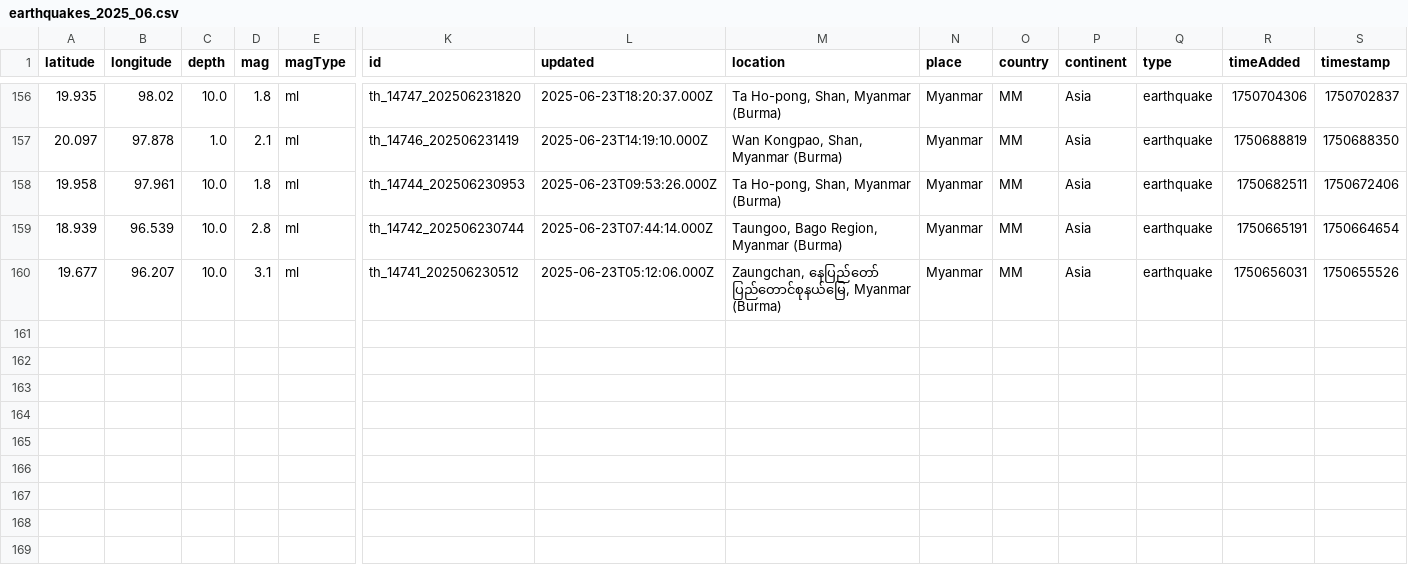
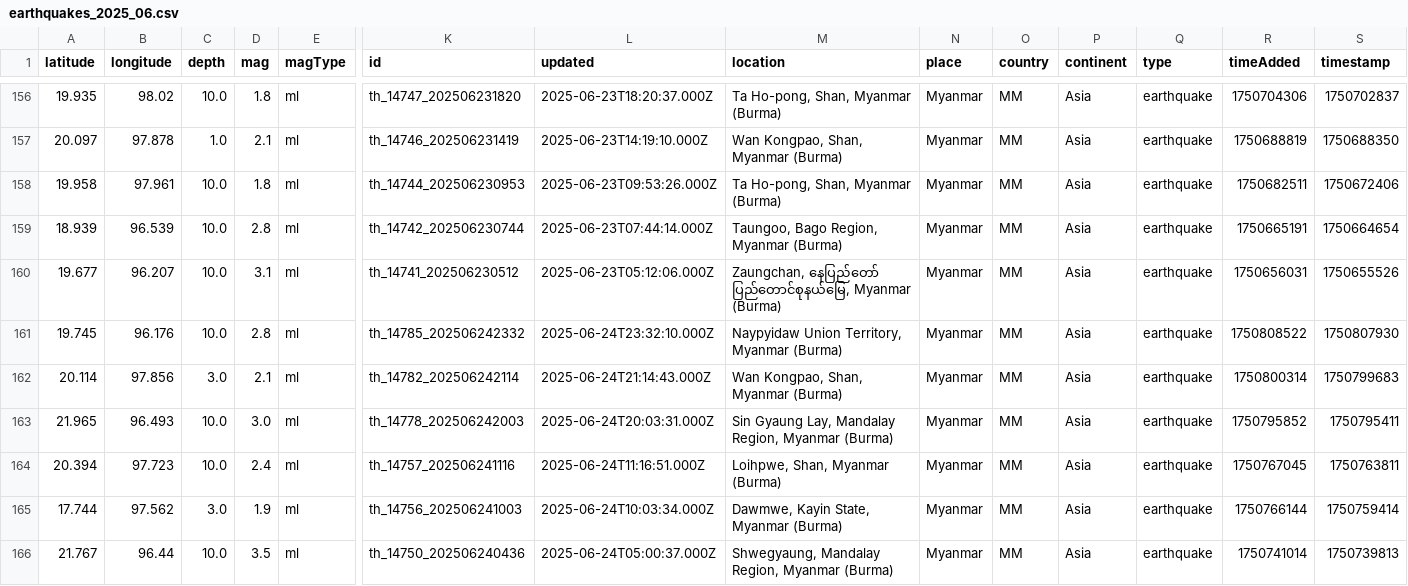
Before and after one commit to akzedevops/mmeqopendata, a CSV file: quake_exports/csv/monthly/earthquakes_2025_06.csv, drawn as a sheet; only a part is shown, gaps mark what is left out; rows hold the shown columns only; the diff names each change by its address in the sheet, - before the commit and + after, or states it on an @@ line.

```diff
--- a/quake_exports/csv/monthly/earthquakes_2025_06.csv
+++ b/quake_exports/csv/monthly/earthquakes_2025_06.csv
+row 161: 19.745 | 96.176 | 10.0 | 2.8 | ml | th_14785_202506242332 | 2025-06-24T23:32:10.000Z | Naypyidaw Union Territory, Myanmar (Burma) | Myanmar | MM | Asia | earthquake | 1750808522 | 1750807930
+row 162: 20.114 | 97.856 | 3.0 | 2.1 | ml | th_14782_202506242114 | 2025-06-24T21:14:43.000Z | Wan Kongpao, Shan, Myanmar (Burma) | Myanmar | MM | Asia | earthquake | 1750800314 | 1750799683
+row 163: 21.965 | 96.493 | 10.0 | 3.0 | ml | th_14778_202506242003 | 2025-06-24T20:03:31.000Z | Sin Gyaung Lay, Mandalay Region, Myanmar (Burma) | Myanmar | MM | Asia | earthquake | 1750795852 | 1750795411
+row 164: 20.394 | 97.723 | 10.0 | 2.4 | ml | th_14757_202506241116 | 2025-06-24T11:16:51.000Z | Loihpwe, Shan, Myanmar (Burma) | Myanmar | MM | Asia | earthquake | 1750767045 | 1750763811
+row 165: 17.744 | 97.562 | 3.0 | 1.9 | ml | th_14756_202506241003 | 2025-06-24T10:03:34.000Z | Dawmwe, Kayin State, Myanmar (Burma) | Myanmar | MM | Asia | earthquake | 1750766144 | 1750759414
+row 166: 21.767 | 96.44 | 10.0 | 3.5 | ml | th_14750_202506240436 | 2025-06-24T05:00:37.000Z | Shwegyaung, Mandalay Region, Myanmar (Burma) | Myanmar | MM | Asia | earthquake | 1750741014 | 1750739813
```
Also changed, not shown: quake_exports/csv/yearly/earthquakes_2025.csv, 5 other files.
